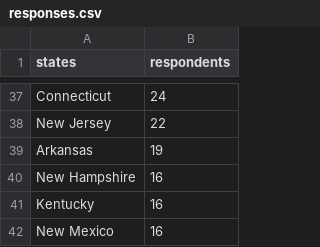
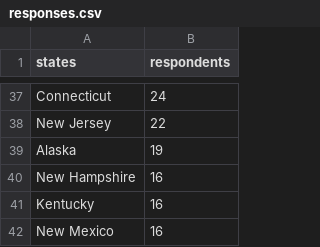
Before and after one commit to m-clare/se3-responses.github.io, a CSV file: responses.csv, drawn as a sheet; only a part is shown, gaps mark what is left out.

Commit message:
Update responses.csv

```diff
--- a/responses.csv
+++ b/responses.csv
@@ -38,3 +38,3 @@ Connecticut,24
 New Jersey,22
-Arkansas,19
+Alaska,19
 New Hampshire,16
```
